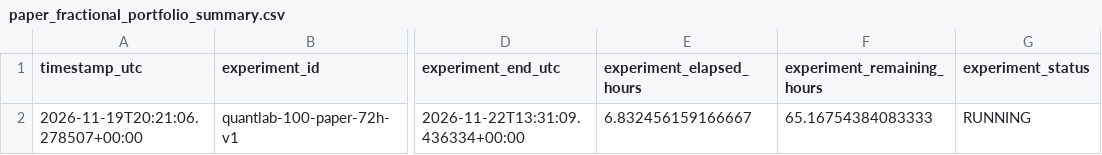
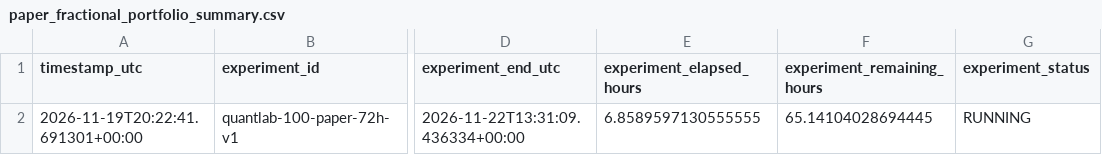
Before and after one commit to SitnerVS/QuantLab-100, a CSV file: reports/paper_fractional_portfolio_summary.csv, drawn as a sheet; only a part is shown, gaps mark what is left out; the diff names each change by its address in the sheet, - before the commit and + after, or states it on an @@ line.

```diff
--- a/reports/paper_fractional_portfolio_summary.csv
+++ b/reports/paper_fractional_portfolio_summary.csv
-A2 (timestamp_utc): 2026-11-19T20:21:06.278507+00:00
+A2 (timestamp_utc): 2026-11-19T20:22:41.691301+00:00
-E2 (experiment_elapsed_hours): 6.832456159166667
+E2 (experiment_elapsed_hours): 6.8589597130555555
-F2 (experiment_remaining_hours): 65.16754384083333
+F2 (experiment_remaining_hours): 65.14104028694445
```
Also changed, not shown: reports/data_quality.csv, reports/paper_portfolio_summary.csv, 2 other files.
